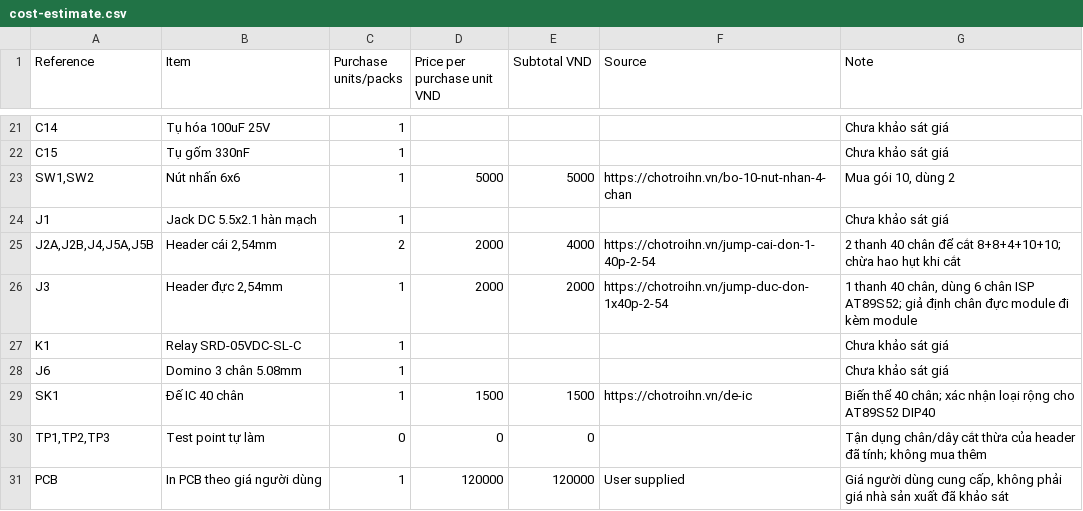
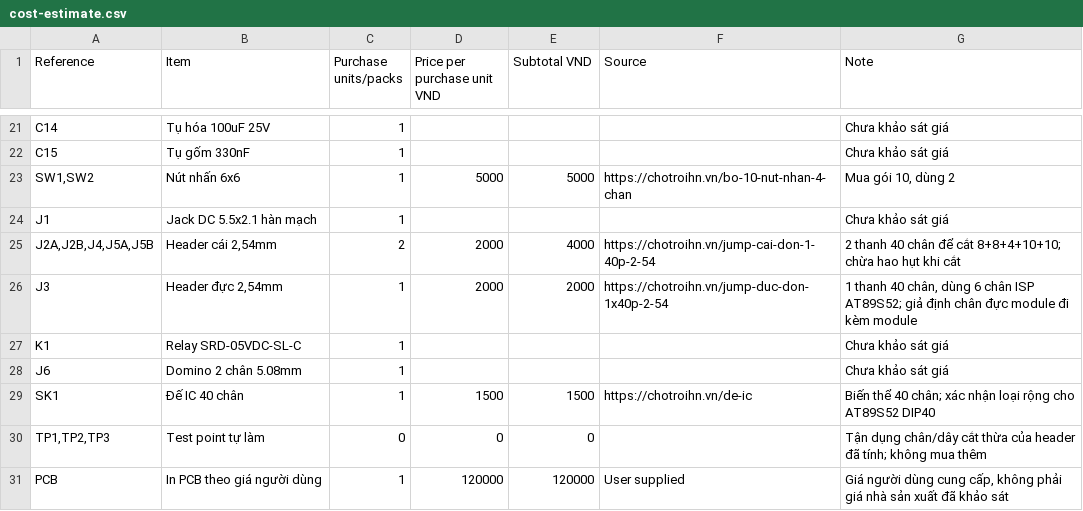
Before and after one commit to galaxy31122004-arch/Do-an-Tuan, a CSV file: hardware/cost-estimate.csv, drawn as a sheet; only a part is shown, gaps mark what is left out.

```diff
--- a/hardware/cost-estimate.csv
+++ b/hardware/cost-estimate.csv
@@ -27,3 +27,3 @@ J3,"Header đực 2,54mm",1,2000,2000,https://chotroihn.vn/jump-duc-don-1x40p-2-
 K1,Relay SRD-05VDC-SL-C,1,,,,Chưa khảo sát giá
-J6,Domino 3 chân 5.08mm,1,,,,Chưa khảo sát giá
+J6,Domino 2 chân 5.08mm,1,,,,Chưa khảo sát giá
 SK1,Đế IC 40 chân,1,1500,1500,https://chotroihn.vn/de-ic,Biến thể 40 chân; xác nhận loại rộng cho AT89S52 DIP40
```
Also changed, not shown: hardware/BOM.csv, 6 other files.
